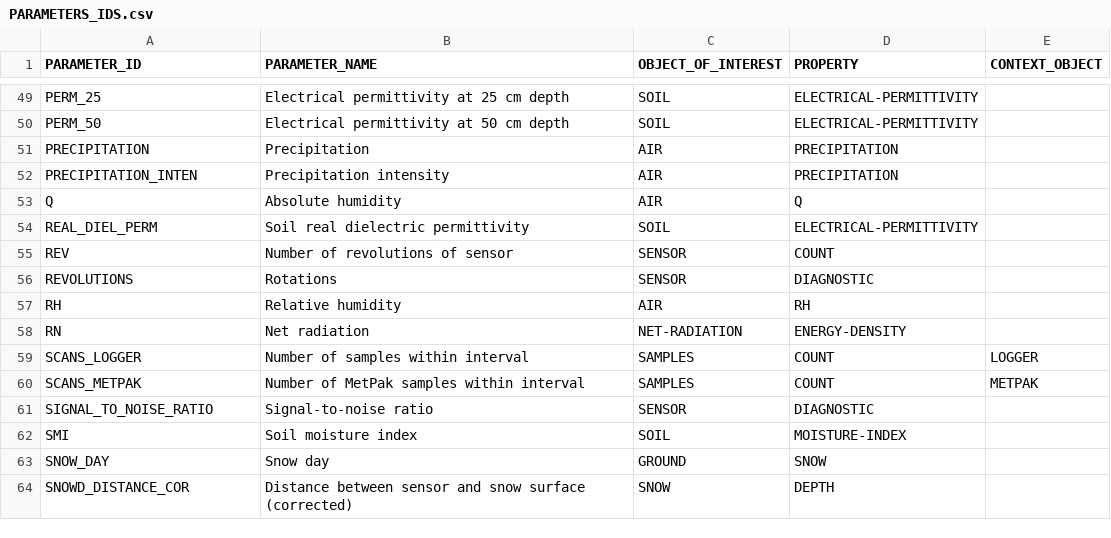
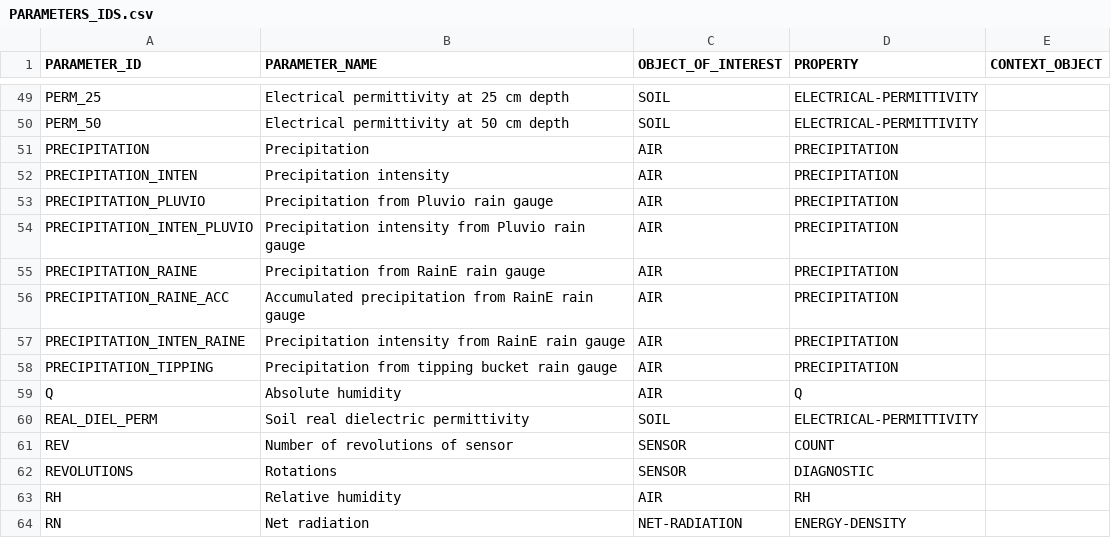
Before and after one commit to NERC-CEH/fdri-discovery, a CSV file: sample_data/src/PARAMETERS_IDS.csv, drawn as a sheet; only a part is shown, gaps mark what is left out; the shorter side is filled out with more unchanged rows; the diff names each change by its address in the sheet, - before the commit and + after, or states it on an @@ line.

```diff
--- a/sample_data/src/PARAMETERS_IDS.csv
+++ b/sample_data/src/PARAMETERS_IDS.csv
+row 53: PRECIPITATION_PLUVIO | Precipitation from Pluvio rain gauge | AIR | PRECIPITATION
+row 54: PRECIPITATION_INTEN_PLUVIO | Precipitation intensity from Pluvio rain gauge | AIR | PRECIPITATION
+row 55: PRECIPITATION_RAINE | Precipitation from RainE rain gauge | AIR | PRECIPITATION
+row 56: PRECIPITATION_RAINE_ACC | Accumulated precipitation from RainE rain gauge | AIR | PRECIPITATION
+row 57: PRECIPITATION_INTEN_RAINE | Precipitation intensity from RainE rain gauge | AIR | PRECIPITATION
+row 58: PRECIPITATION_TIPPING | Precipitation from tipping bucket rain gauge | AIR | PRECIPITATION
```
Also changed, not shown: sample_data/src/MEASURES.csv, sample_data/src/UNITS.csv, 1 other file.
